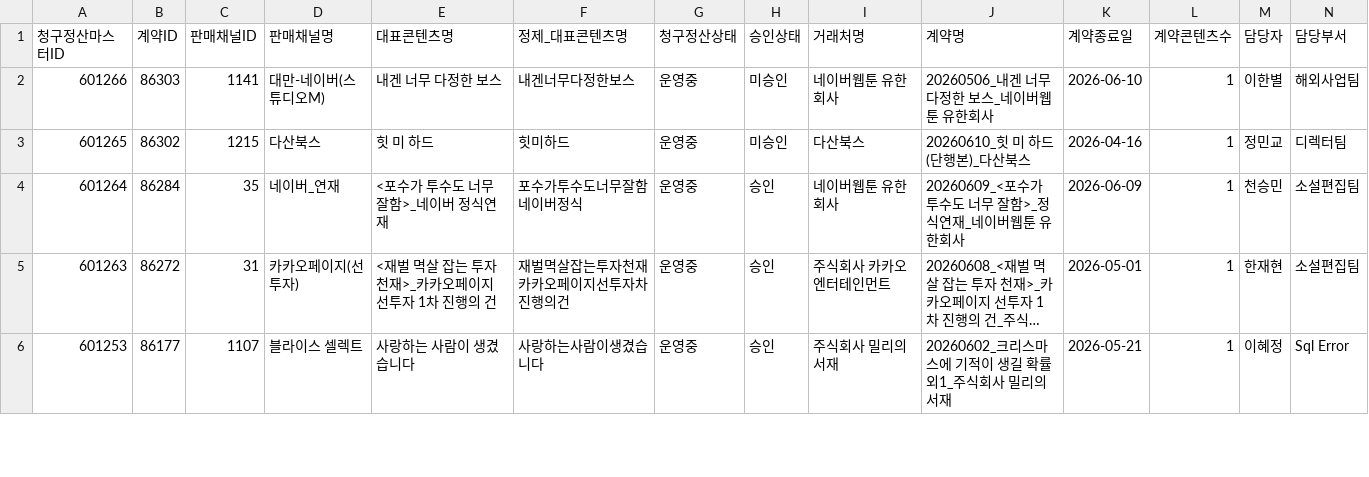
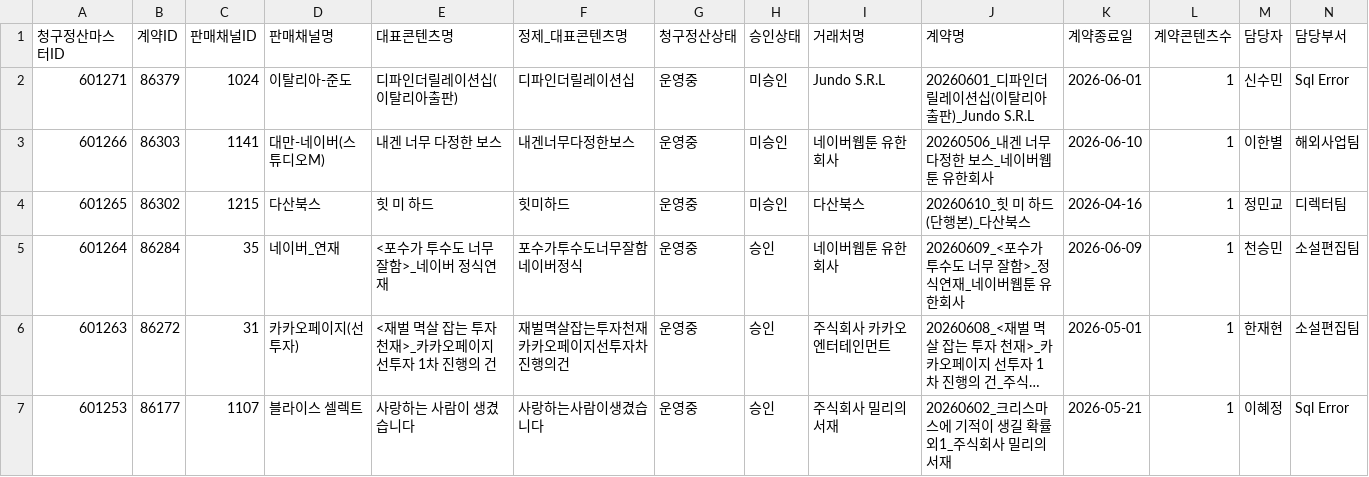
Before and after one commit to gpfl900709-svg/mapping-novel, a CSV file: data/s2_billing_settlement_lookup.csv, drawn as a sheet; only a part is shown; long unchanged cells end in …; rows hold the shown columns only; the diff names each change by its address in the sheet, - before the commit and + after, or states it on an @@ line.

```diff
--- a/data/s2_billing_settlement_lookup.csv
+++ b/data/s2_billing_settlement_lookup.csv
+row 2: 601271 | 86379 | 1024 | 이탈리아-준도 | 디파인더릴레이션십(이탈리아출판) | 디파인더릴레이션십 | 운영중 | 미승인 | Jundo S.R.L | 20260601_디파인더릴레이션십(이탈리아출판)_Jundo S.R.L | 2026-06-01 | 1 | 신수민 | Sql Error
```
Also changed, not shown: 12 other files.
